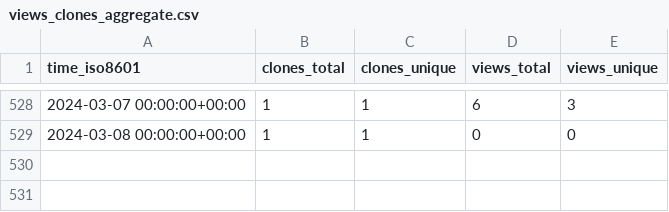
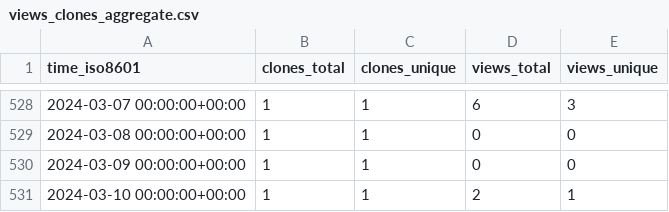
Before and after one commit to marcin-l/PegaDevTools, a CSV file: marcin-l/PegaDevTools/ghrs-data/views_clones_aggregate.csv, drawn as a sheet; only a part is shown, gaps mark what is left out; the diff names each change by its address in the sheet, - before the commit and + after, or states it on an @@ line.

```diff
--- a/marcin-l/PegaDevTools/ghrs-data/views_clones_aggregate.csv
+++ b/marcin-l/PegaDevTools/ghrs-data/views_clones_aggregate.csv
+row 530: 2024-03-09 00:00:00+00:00 | 1 | 1 | 0 | 0
+row 531: 2024-03-10 00:00:00+00:00 | 1 | 1 | 2 | 1
```
Also changed, not shown: 1 other file.
